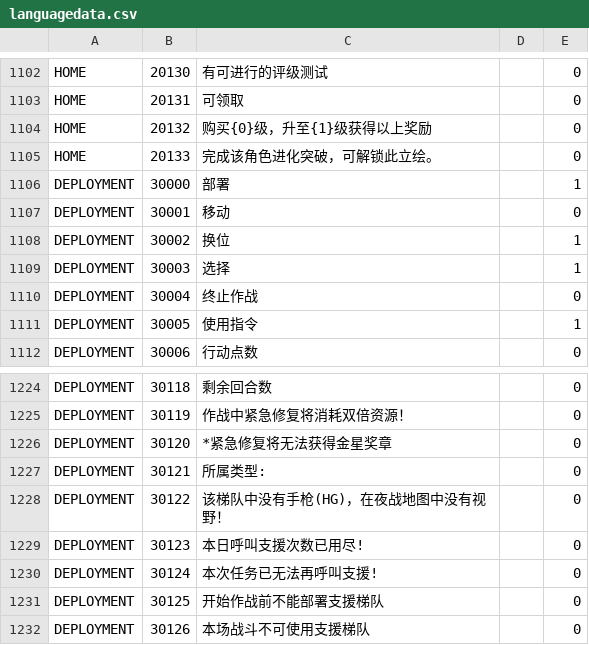
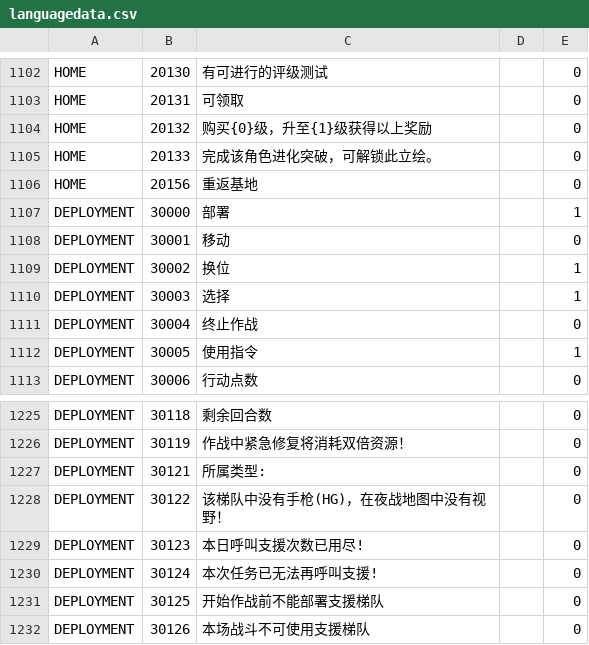
Before and after one commit to gf-data-tools/gf-data-us, a CSV file: asset/language/languagedata.csv, drawn as a sheet; only a part is shown, gaps mark what is left out.

```diff
--- a/asset/language/languagedata.csv
+++ b/asset/language/languagedata.csv
@@ -1105,2 +1105,3 @@ HOME,20132,购买{0}级，升至{1}级获得以上奖励,,0
 HOME,20133,完成该角色进化突破，可解锁此立绘。,,0
+HOME,20156,重返基地,,0
 DEPLOYMENT,30000,部署,,1
@@ -1225,3 +1226,2 @@ DEPLOYMENT,30118,剩余回合数,,0
 DEPLOYMENT,30119,作战中紧急修复将消耗双倍资源！,,0
-DEPLOYMENT,30120,*紧急修复将无法获得金星奖章,,0
 DEPLOYMENT,30121,所属类型:,,0
```
Also changed, not shown: asset/language/languagedata_hk.csv, asset/language/languagedata_jp.csv, 48 other files.
